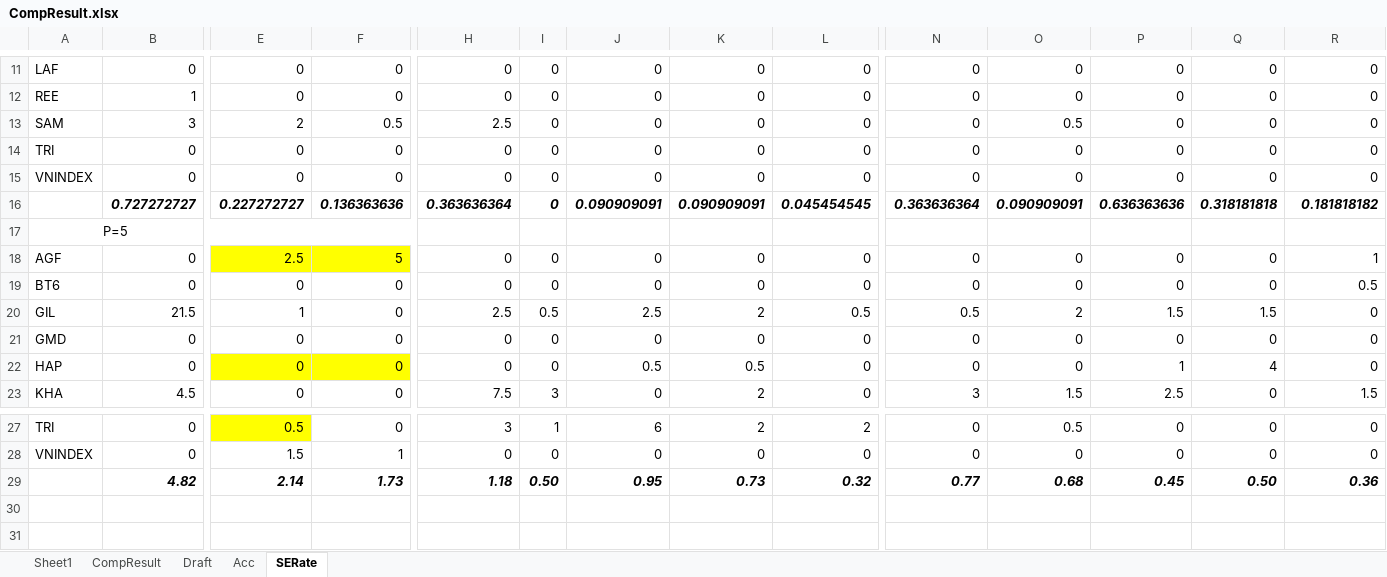
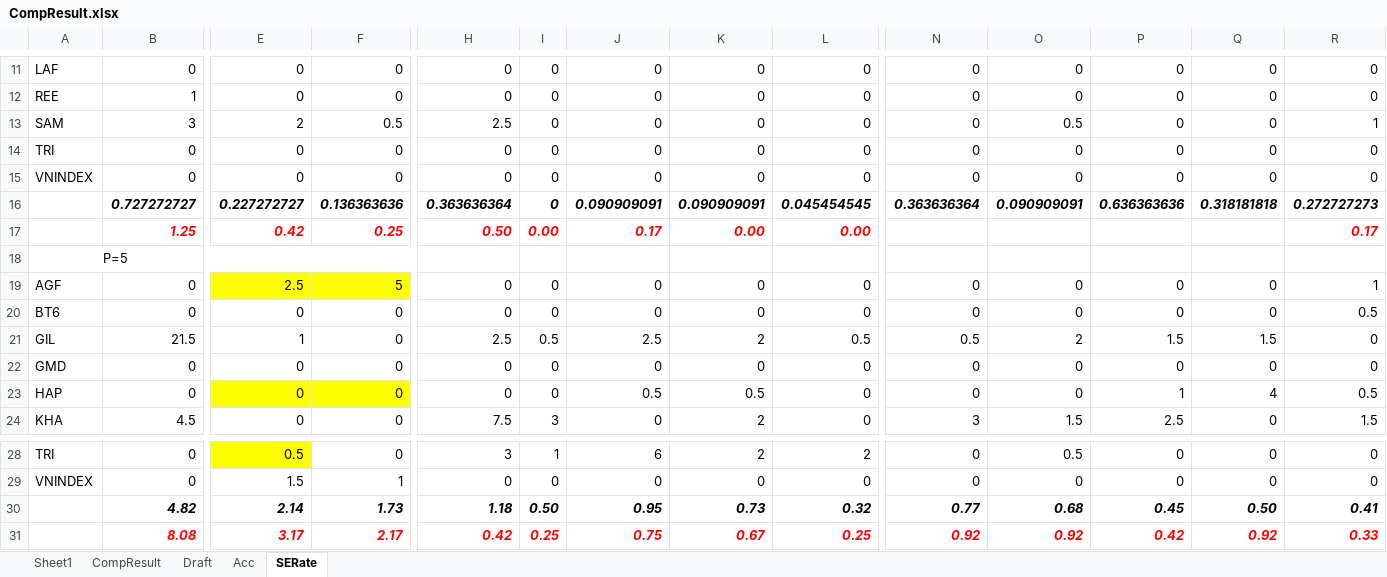
Before and after one commit to mylgoehy/stocktrendresearch, an Excel workbook: Document/CompResult.xlsx, sheet SERate, drawn as a sheet; only a part is shown, gaps mark what is left out; values as stored, in another font and other column widths than the file's, no borders; addresses are those after the commit; rows hold the shown columns only; the diff names each change by its address in the sheet, - before the commit and + after, or states it on an @@ line.

```diff
--- a/Document/CompResult.xlsx (sheet SERate)
+++ b/Document/CompResult.xlsx (sheet SERate)
-R13: 0
+R13: 1
-R16: 0.181818182
+R16: 0.272727273
+row 17:  | 1.25 | 0.42 | 0.25 | 0.50 | 0.00 | 0.17 | 0.00 | 0.00 |  |  |  |  | 0.17
-R23: 0
+R23: 0.5
-R30: 0.36
+R30: 0.41
+row 31:  | 8.08 | 3.17 | 2.17 | 0.42 | 0.25 | 0.75 | 0.67 | 0.25 | 0.92 | 0.92 | 0.42 | 0.92 | 0.33
```
Also changed, not shown: sheet Acc, sheet Sheet1, formulas that keep their value, charts or pictures, 3 other files.
